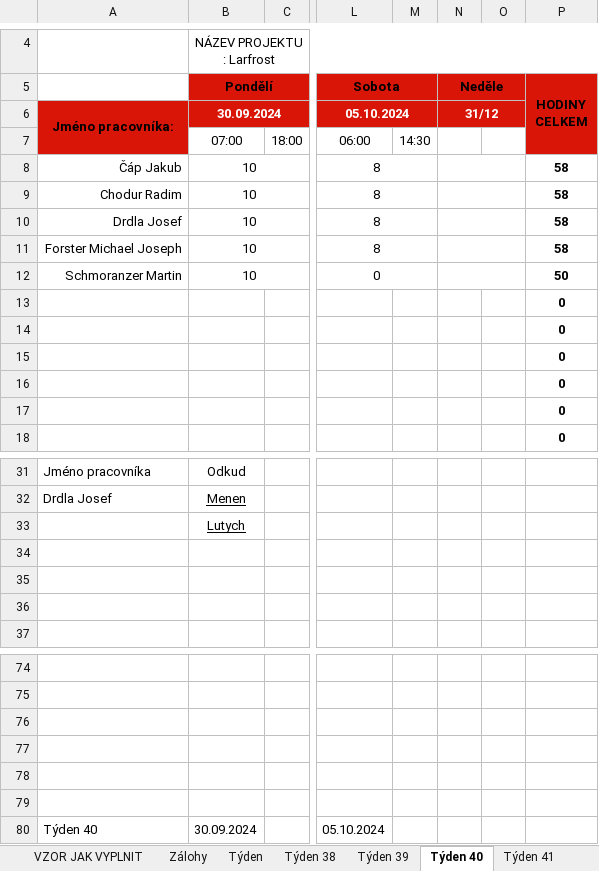
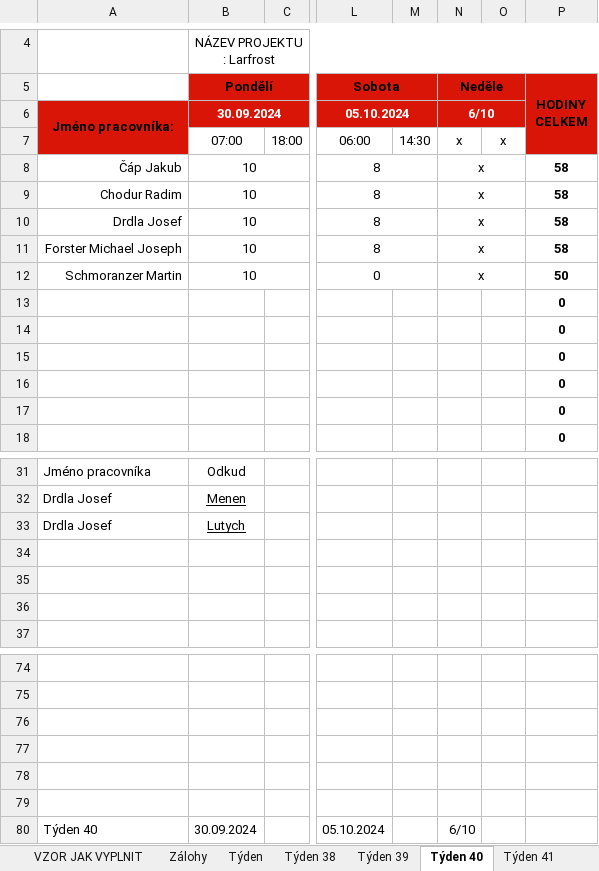
Before and after one commit to CowleyCZE/hodiny, an Excel workbook: Hodiny_Cap.xlsx, sheet Týden 40, drawn as a sheet; only a part is shown, gaps mark what is left out; values as stored, in another font and other column widths than the file's, no borders; the diff names each change by its address in the sheet, - before the commit and + after, or states it on an @@ line.

```diff
--- a/Hodiny_Cap.xlsx (sheet Týden 40)
+++ b/Hodiny_Cap.xlsx (sheet Týden 40)
-N6 (Neděle): 31/12
+N6 (Neděle): 6/10
-N7:N12 (Neděle): (empty)
+N7:N12 (Neděle): x
-O7: (empty)
+O7: x
-A33: (empty)
+A33: Drdla Josef
-N80 (Neděle): (empty)
+N80 (Neděle): 6/10
```
Also changed, not shown: sheet Týden, sheet Týden 41, sheet Zálohy, other sheet tabs, 5 other files.
